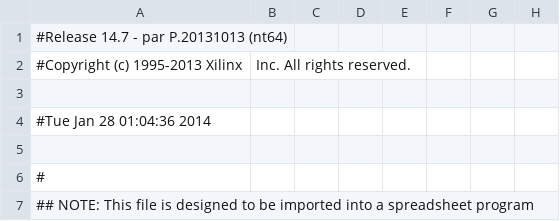
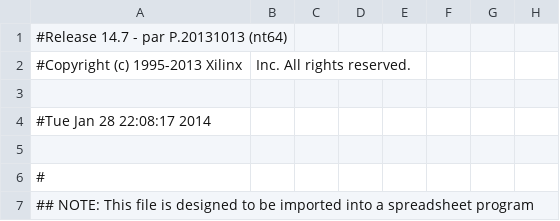
Before and after one commit to rhodeser/freezing-nemesis, a CSV file: xilinx/Nexys3fpga_pad.csv, drawn as a sheet; only a part is shown; the diff names each change by its address in the sheet, - before the commit and + after, or states it on an @@ line.

```diff
--- a/xilinx/Nexys3fpga_pad.csv
+++ b/xilinx/Nexys3fpga_pad.csv
-A4: #Tue Jan 28 01:04:36 2014
+A4: #Tue Jan 28 22:08:17 2014
```
Also changed, not shown: 32 other files.
